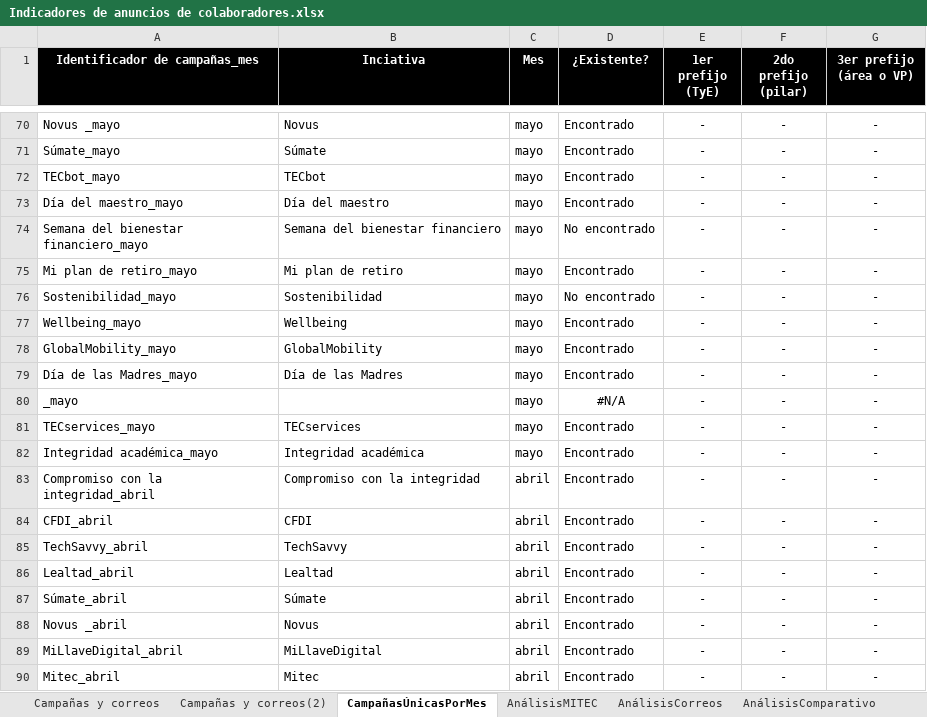
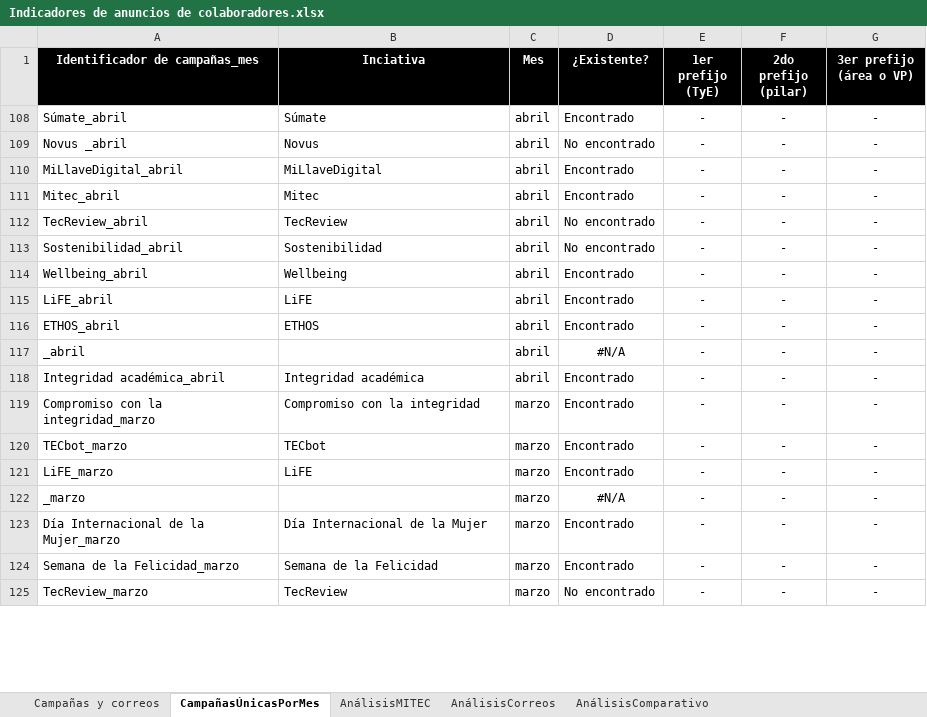
Before and after one commit to AngelAnayaOCI/Dashboards, an Excel workbook: Indicadores de anuncios de colaboradores.xlsx, sheet CampañasÚnicasPorMes, drawn as a sheet; only a part is shown, gaps mark what is left out; the shorter side is filled out with more unchanged rows; values as stored, in another font and other column widths than the file's, no borders; conditional formats not drawn; removed rows and columns are numbered as before the commit, all else as after; the diff covers the shown part only; the diff names each change by its address in the sheet, - before the commit and + after, or states it on an @@ line.

```diff
--- a/Indicadores de anuncios de colaboradores.xlsx (sheet CampañasÚnicasPorMes)
+++ b/Indicadores de anuncios de colaboradores.xlsx (sheet CampañasÚnicasPorMes)
@@ sheet tab hidden: Campañas y correos(2) @@
-row 70: Novus _mayo | Novus | mayo | Encontrado | - | - | -
@@ row 71 hidden: Súmate_mayo | Súmate | mayo | Encontrado | - | - | - @@
@@ row 72 hidden: TECbot_mayo | TECbot | mayo | Encontrado | - | - | - @@
@@ row 73 hidden: Día del maestro_mayo | Día del maestro | mayo | Encontrado | - | - | - @@
@@ row 74 hidden: Semana del bienestar financiero_mayo | Semana del bienestar financiero | mayo | No encontrado | - | - | - @@
@@ row 75 hidden: Mi plan de retiro_mayo | Mi plan de retiro | mayo | Encontrado | - | - | - @@
@@ row 76 hidden: Sostenibilidad_mayo | Sostenibilidad | mayo | No encontrado | - | - | - @@
@@ row 77 hidden: Wellbeing_mayo | Wellbeing | mayo | Encontrado | - | - | - @@
@@ row 78 hidden: GlobalMobility_mayo | GlobalMobility | mayo | Encontrado | - | - | - @@
@@ row 79 hidden: Día de las Madres_mayo | Día de las Madres | mayo | Encontrado | - | - | - @@
@@ row 80 hidden: _mayo |  | mayo | #N/A | - | - | - @@
@@ row 81 hidden: TECservices_mayo | TECservices | mayo | Encontrado | - | - | - @@
@@ row 82 hidden: Integridad académica_mayo | Integridad académica | mayo | Encontrado | - | - | - @@
@@ row 83 hidden: Compromiso con la integridad_abril | Compromiso con la integridad | abril | Encontrado | - | - | - @@
@@ row 84 hidden: CFDI_abril | CFDI | abril | Encontrado | - | - | - @@
@@ row 85 hidden: TechSavvy_abril | TechSavvy | abril | Encontrado | - | - | - @@
@@ row 86 hidden: Lealtad_abril | Lealtad | abril | Encontrado | - | - | - @@
-D109 (¿Existente?): Encontrado
+D109 (¿Existente?): No encontrado
```
Also changed, not shown: 2 removed rows, 66 hidden or unhidden rows and 1 edited cell elsewhere in this sheet, sheet AnálisisCorreos, sheet AnálisisMITEC, sheet Campañas y correos, formulas that keep their value, hidden cells, 2 other files.
